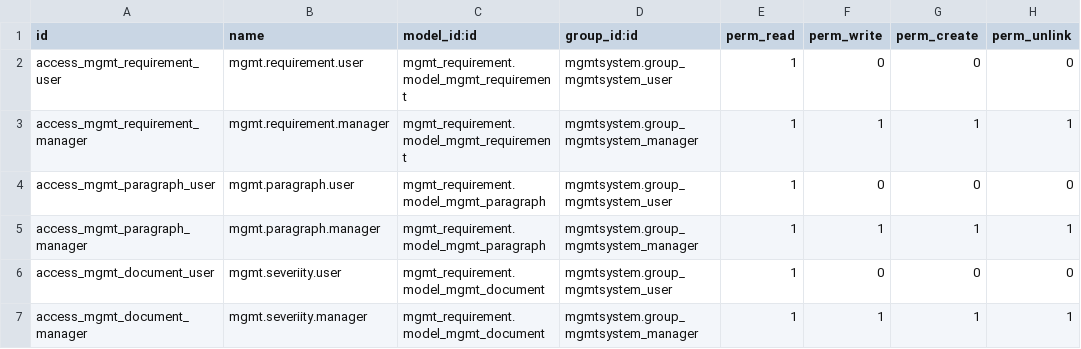
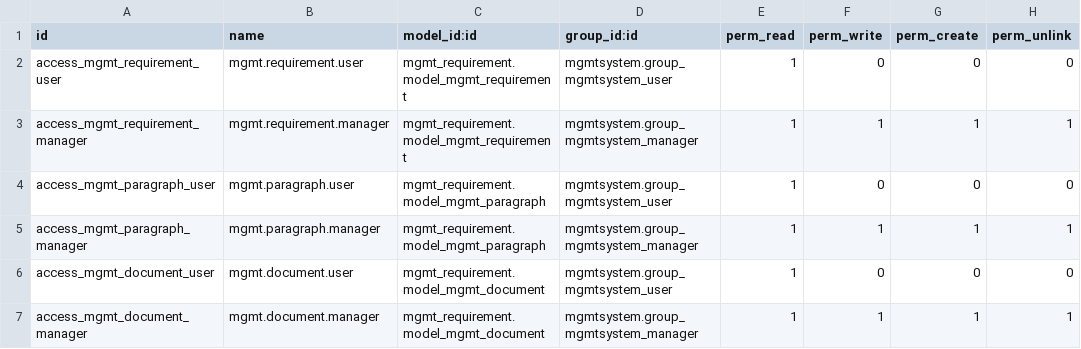
Before and after one commit to Mint-System/Odoo-Apps-Management-System, a CSV file: mgmt_requirement/security/ir.model.access.csv, drawn as a sheet.

Commit message:
feat: init mgmt_audit

```diff
--- a/mgmt_requirement/security/ir.model.access.csv
+++ b/mgmt_requirement/security/ir.model.access.csv
@@ -5,3 +5,3 @@ access_mgmt_paragraph_user,mgmt.paragraph.user,mgmt_requirement.model_mgmt_parag
 access_mgmt_paragraph_manager,mgmt.paragraph.manager,mgmt_requirement.model_mgmt_paragraph,mgmtsystem.group_mgmtsystem_manager,1,1,1,1
-access_mgmt_document_user,mgmt.severiity.user,mgmt_requirement.model_mgmt_document,mgmtsystem.group_mgmtsystem_user,1,0,0,0
-access_mgmt_document_manager,mgmt.severiity.manager,mgmt_requirement.model_mgmt_document,mgmtsystem.group_mgmtsystem_manager,1,1,1,1
+access_mgmt_document_user,mgmt.document.user,mgmt_requirement.model_mgmt_document,mgmtsystem.group_mgmtsystem_user,1,0,0,0
+access_mgmt_document_manager,mgmt.document.manager,mgmt_requirement.model_mgmt_document,mgmtsystem.group_mgmtsystem_manager,1,1,1,1
```
Also changed, not shown: 24 other files.
